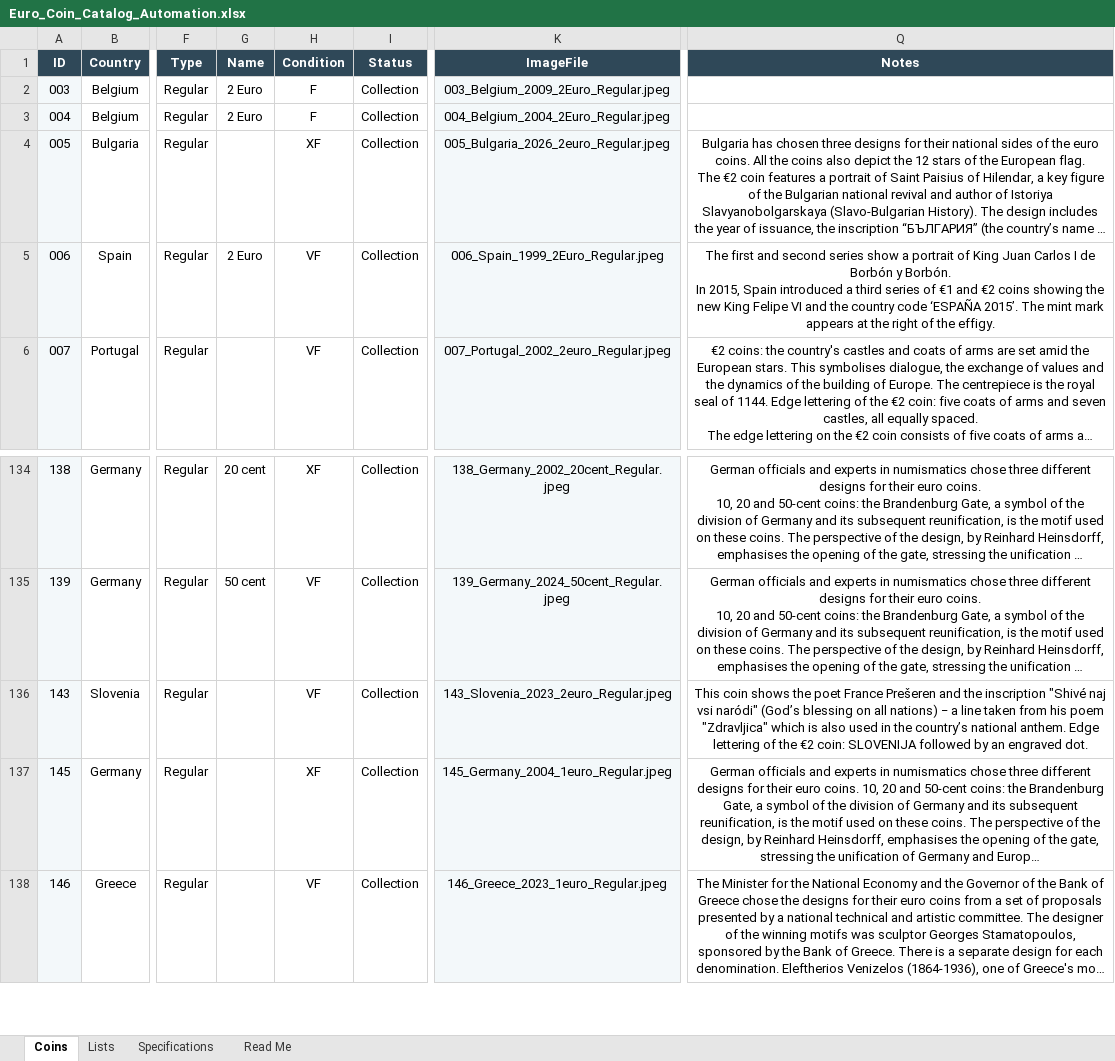
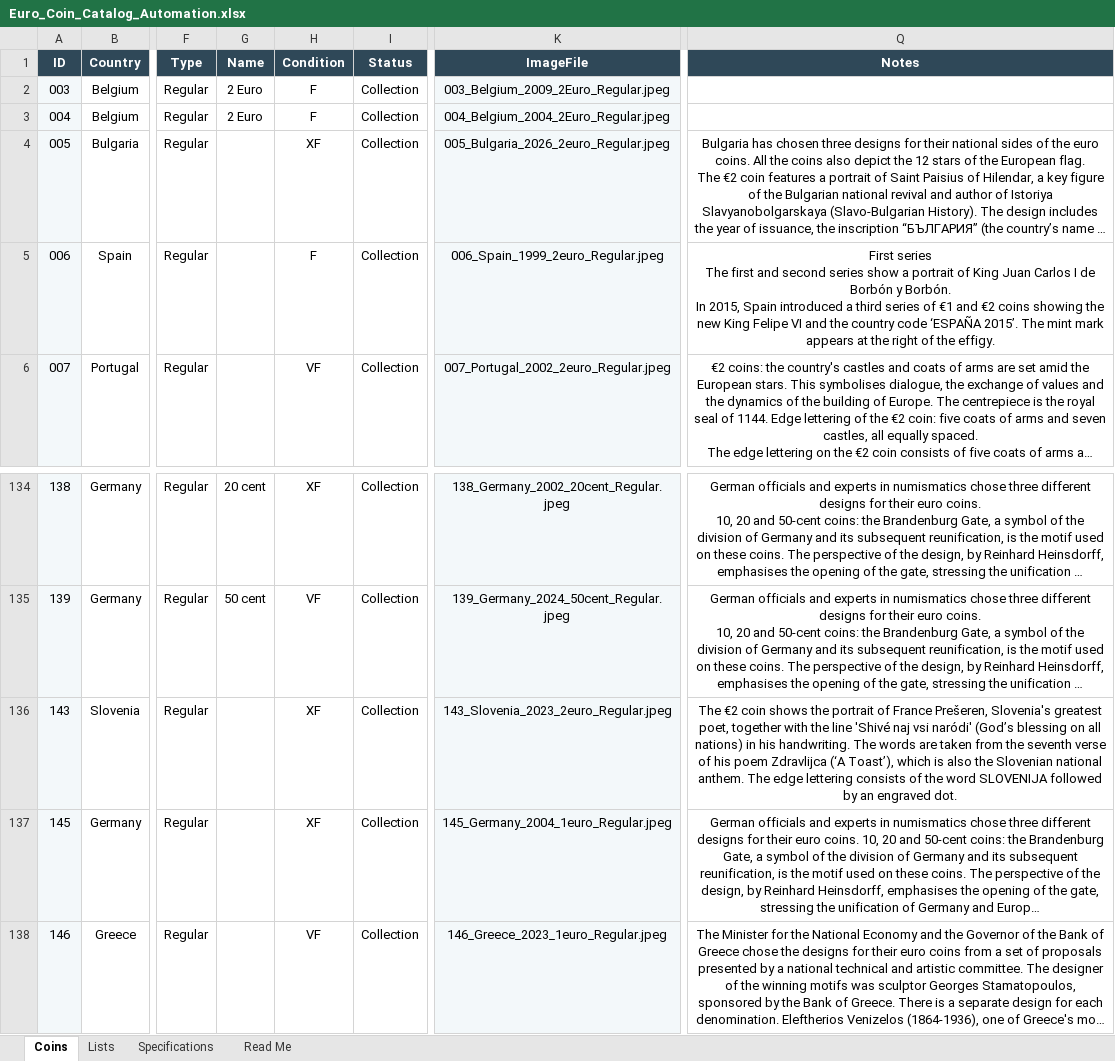
Before and after one commit to coins-mp/coins-mp.github.io, an Excel workbook: data/Euro_Coin_Catalog_Automation.xlsx, sheet Coins, drawn as a sheet; only a part is shown, gaps mark what is left out; long unchanged cells end in …; values as stored, in another font and other column widths than the file's, no borders; conditional formats not drawn; ↵ is a line break in a cell; the diff names each change by its address in the sheet, - before the commit and + after, or states it on an @@ line.

```diff
--- a/data/Euro_Coin_Catalog_Automation.xlsx (sheet Coins)
+++ b/data/Euro_Coin_Catalog_Automation.xlsx (sheet Coins)
-G5 (Name): 2 Euro
+G5 (Name): (empty)
-H5 (Condition): VF
+H5 (Condition): F
-K5 (ImageFile): 006_Spain_1999_2Euro_Regular.jpeg
+K5 (ImageFile): 006_Spain_1999_2euro_Regular.jpeg
-Q5 (Notes): The first…
+Q5 (Notes): First series ↵ The first…
-H136 (Condition): VF
+H136 (Condition): XF
-Q136 (Notes): This coin shows the poet France Prešeren and the inscription "Shivé naj vsi naródi" (God’s blessing on all nations) − a line taken from his poem "Zdravljica" which is also used in the country’s national anthem. Edge lettering of the €2 coin: SLOVENIJA followed…
+Q136 (Notes): The €2 coin shows the portrait of France Prešeren, Slovenia's greatest poet, together with the line 'Shivé naj vsi naródi' (God’s blessing on all nations) in his handwriting. The words are taken from the seventh verse of his poem Zdravlijca (‘A Toast’), which is also the Slovenian national anthem. The edge lettering consists of the word SLOVENIJA followed…
```
Also changed, not shown: 1 other file.
